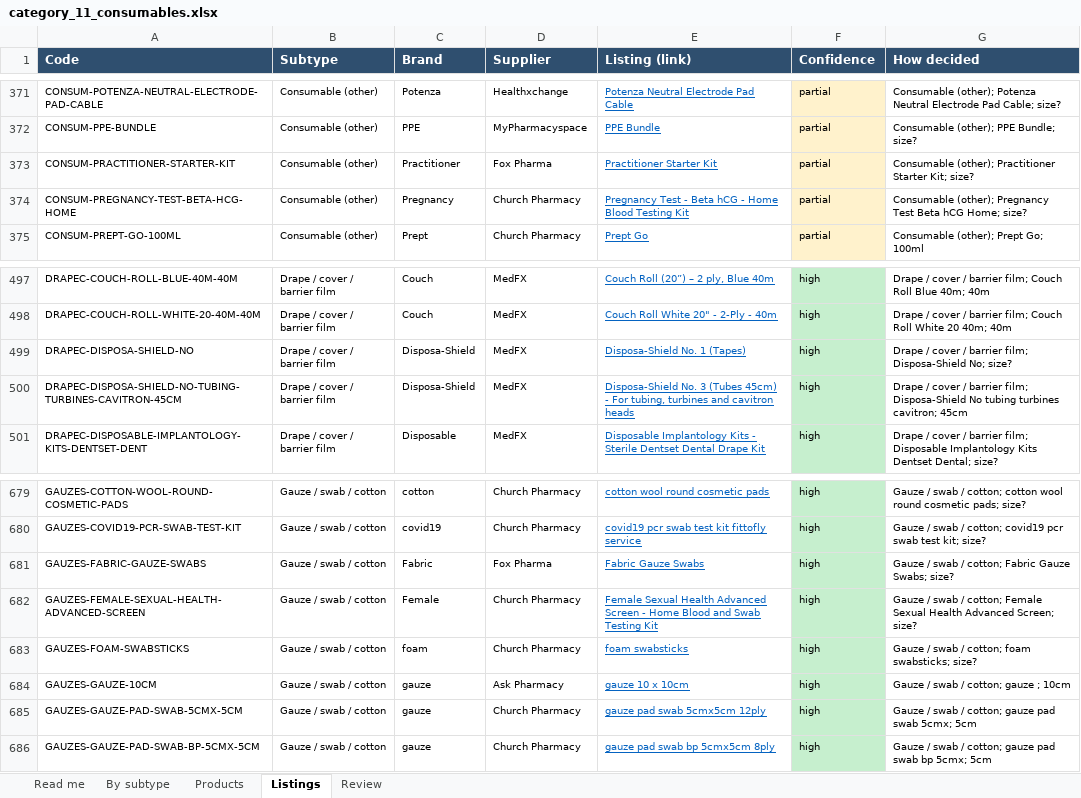
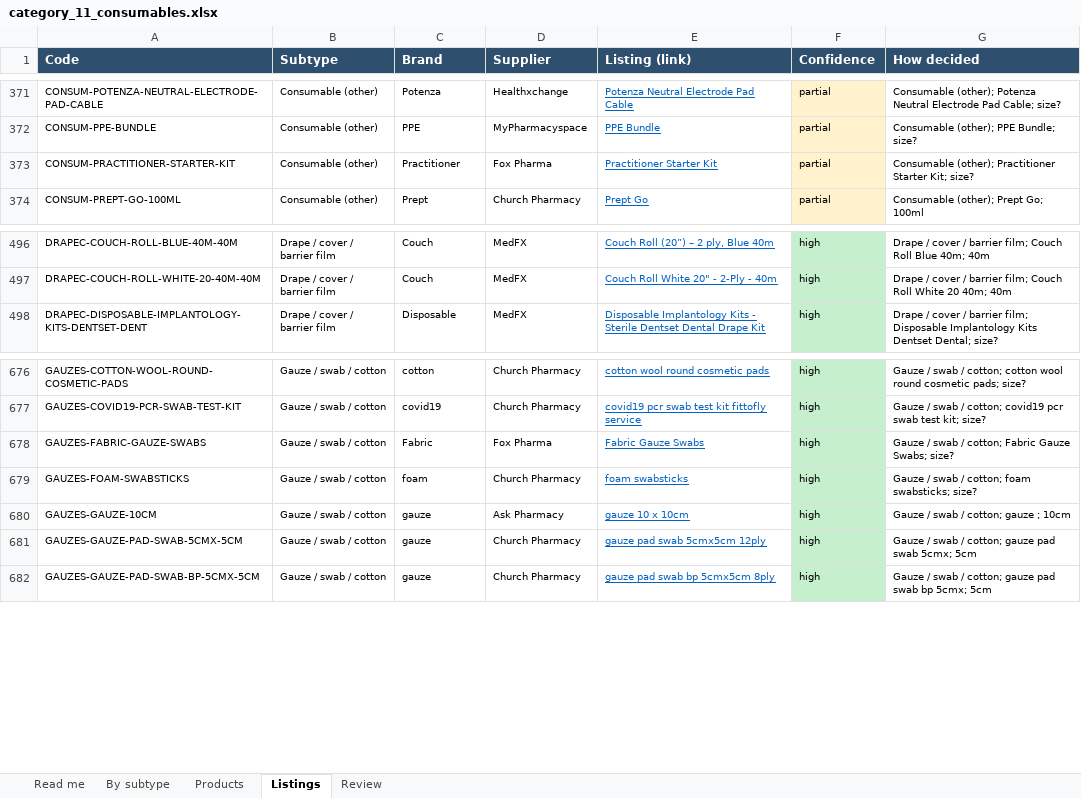
Before and after one commit to asghariresearcher1918-cyber/product-matching, an Excel workbook: output/category_11_consumables.xlsx, sheet Listings, drawn as a sheet; only a part is shown, gaps mark what is left out; values as stored, in another font and other column widths than the file's, no borders; the diff names each change by its address in the sheet, - before the commit and + after, or states it on an @@ line.

```diff
--- a/output/category_11_consumables.xlsx (sheet Listings)
+++ b/output/category_11_consumables.xlsx (sheet Listings)
-row 374: CONSUM-PREGNANCY-TEST-BETA-HCG-HOME | Consumable (other) | Pregnancy | Church Pharmacy | Pregnancy Test - Beta hCG - Home Blood Testing Kit | partial | Consumable (other); Pregnancy Test Beta hCG Home; size?
-row 499: DRAPEC-DISPOSA-SHIELD-NO | Drape / cover / barrier film | Disposa-Shield | MedFX | Disposa-Shield No. 1 (Tapes) | high | Drape / cover / barrier film; Disposa-Shield No; size?
-row 500: DRAPEC-DISPOSA-SHIELD-NO-TUBING-TURBINES-CAVITRON-45CM | Drape / cover / barrier film | Disposa-Shield | MedFX | Disposa-Shield No. 3 (Tubes 45cm) - For tubing, turbines and cavitron heads | high | Drape / cover / barrier film; Disposa-Shield No tubing turbines cavitron; 45cm
-row 682: GAUZES-FEMALE-SEXUAL-HEALTH-ADVANCED-SCREEN | Gauze / swab / cotton | Female | Church Pharmacy | Female Sexual Health Advanced Screen - Home Blood and Swab Testing Kit | high | Gauze / swab / cotton; Female Sexual Health Advanced Screen; size?
```
Also changed, not shown: sheet Products, sheet By subtype, sheet Read me, sheet Review, output/category_07_medicines.xlsx, output/category_09_skincare.xlsx, 18 other files.
